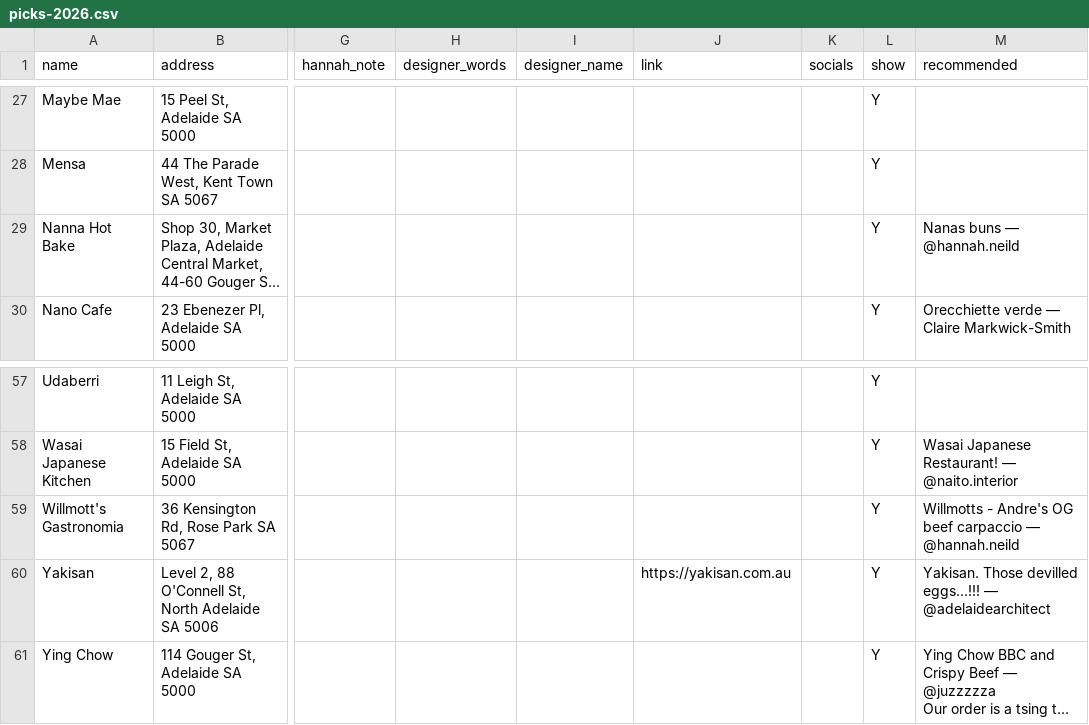
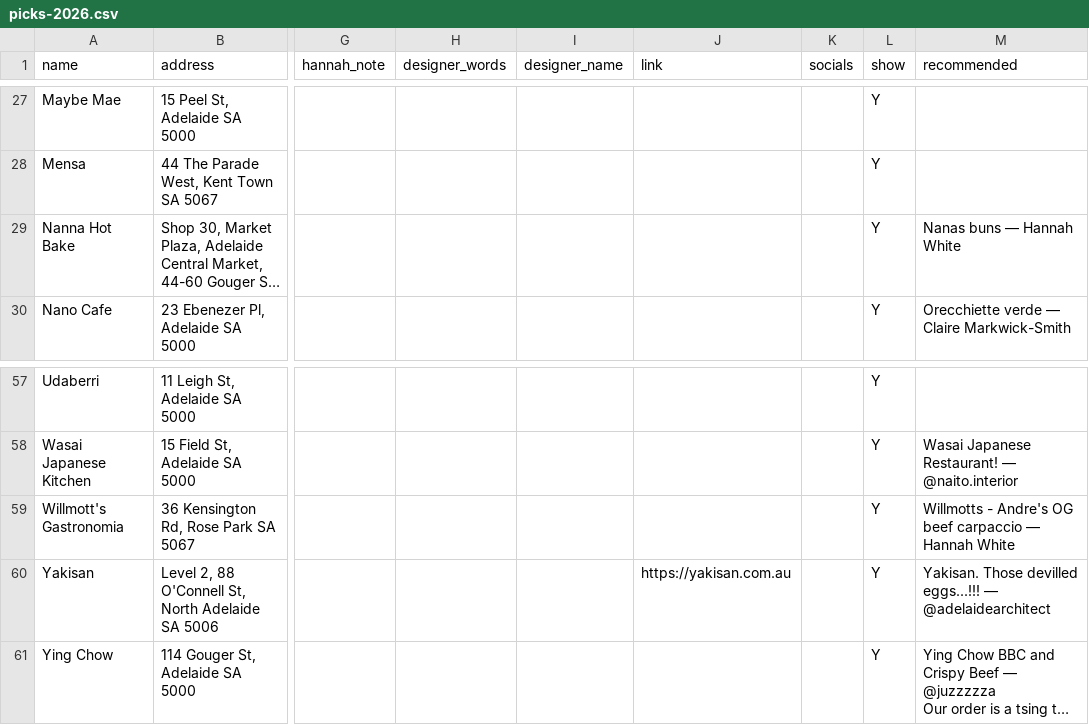
Before and after one commit to apenning-hub/adw-website, a CSV file: src/_data/picks-2026.csv, drawn as a sheet; only a part is shown, gaps mark what is left out; long unchanged cells end in …; the diff names each change by its address in the sheet, - before the commit and + after, or states it on an @@ line.

```diff
--- a/src/_data/picks-2026.csv
+++ b/src/_data/picks-2026.csv
-M29 (recommended): Nanas buns — @hannah.neild
+M29 (recommended): Nanas buns — Hannah White
-M59 (recommended): …carpaccio — @hannah.neild
+M59 (recommended): …carpaccio — Hannah White
```
